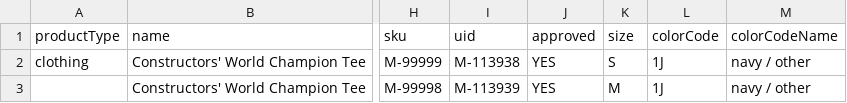
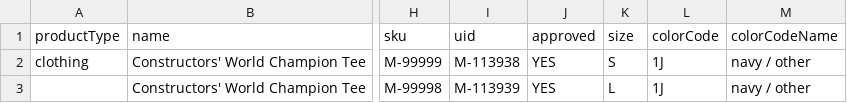
Before and after one commit to ckliesch/redbull, a CSV file: products.csv, drawn as a sheet; only a part is shown, gaps mark what is left out; the diff names each change by its address in the sheet, - before the commit and + after, or states it on an @@ line.

```diff
--- a/products.csv
+++ b/products.csv
-K3 (size): M
+K3 (size): L
```
Also changed, not shown: producttypes_attributes.csv, 1 other file.
